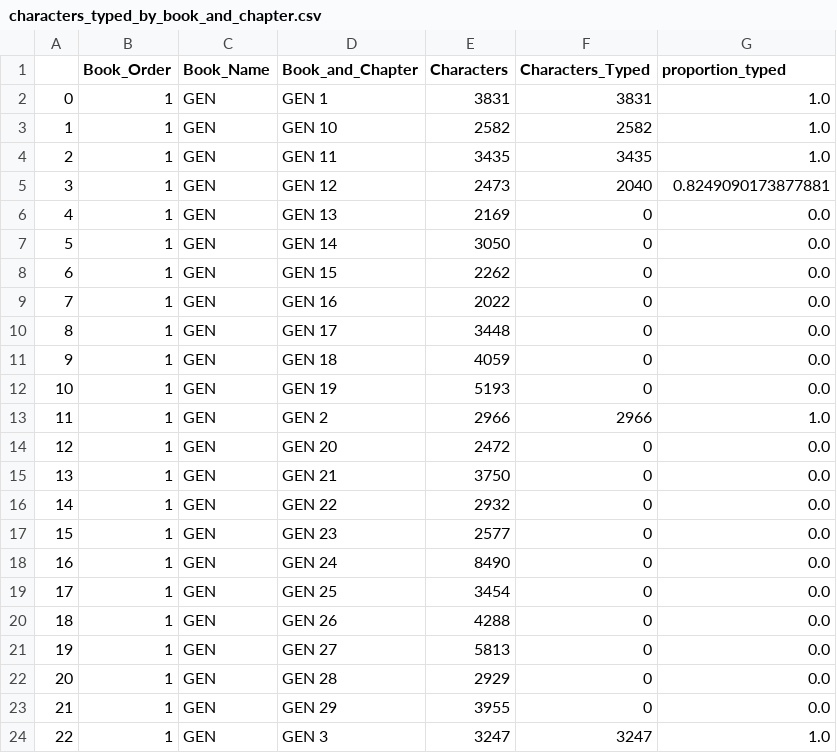
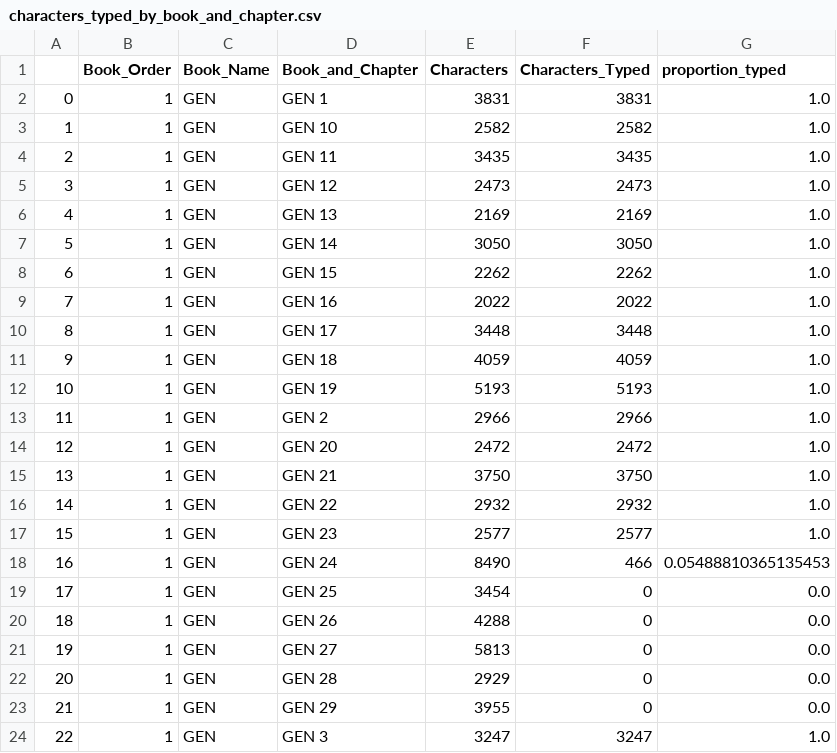
Before and after one commit to kburchfiel/Type_The_Bible, a CSV file: Analyses/characters_typed_by_book_and_chapter.csv, drawn as a sheet; only a part is shown.

```diff
--- a/Analyses/characters_typed_by_book_and_chapter.csv
+++ b/Analyses/characters_typed_by_book_and_chapter.csv
@@ -4,16 +4,16 @@
 2,1,GEN,GEN 11,3435,3435,1.0
-3,1,GEN,GEN 12,2473,2040,0.8249090173877881
-4,1,GEN,GEN 13,2169,0,0.0
-5,1,GEN,GEN 14,3050,0,0.0
-6,1,GEN,GEN 15,2262,0,0.0
-7,1,GEN,GEN 16,2022,0,0.0
-8,1,GEN,GEN 17,3448,0,0.0
-9,1,GEN,GEN 18,4059,0,0.0
-10,1,GEN,GEN 19,5193,0,0.0
+3,1,GEN,GEN 12,2473,2473,1.0
+4,1,GEN,GEN 13,2169,2169,1.0
+5,1,GEN,GEN 14,3050,3050,1.0
+6,1,GEN,GEN 15,2262,2262,1.0
+7,1,GEN,GEN 16,2022,2022,1.0
+8,1,GEN,GEN 17,3448,3448,1.0
+9,1,GEN,GEN 18,4059,4059,1.0
+10,1,GEN,GEN 19,5193,5193,1.0
 11,1,GEN,GEN 2,2966,2966,1.0
-12,1,GEN,GEN 20,2472,0,0.0
-13,1,GEN,GEN 21,3750,0,0.0
-14,1,GEN,GEN 22,2932,0,0.0
-15,1,GEN,GEN 23,2577,0,0.0
-16,1,GEN,GEN 24,8490,0,0.0
+12,1,GEN,GEN 20,2472,2472,1.0
+13,1,GEN,GEN 21,3750,3750,1.0
+14,1,GEN,GEN 22,2932,2932,1.0
+15,1,GEN,GEN 23,2577,2577,1.0
+16,1,GEN,GEN 24,8490,466,0.05488810365135453
 17,1,GEN,GEN 25,3454,0,0.0
```
Also changed, not shown: Analyses/characters_typed_by_book.csv, Analyses/mean_wpm_by_book.csv, 37 other files.
